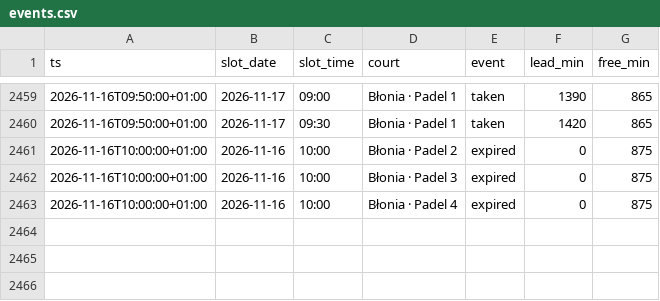
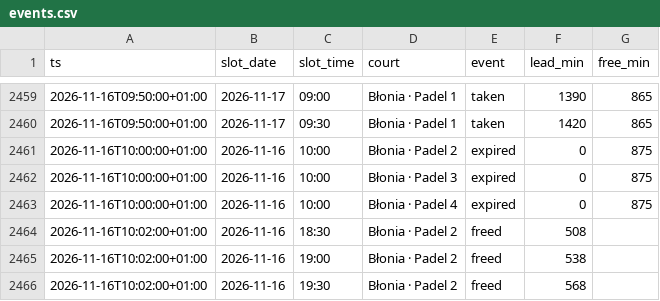
Before and after one commit to romanmelnyk/padel-monitor, a CSV file: data/events.csv, drawn as a sheet; only a part is shown, gaps mark what is left out.

```diff
--- a/data/events.csv
+++ b/data/events.csv
@@ -2463 +2463,4 @@ ts,slot_date,slot_time,court,event,lead_min,free_min
 2026-11-16T10:00:00+01:00,2026-11-16,10:00,Błonia · Padel 4,expired,0,875
+2026-11-16T10:02:00+01:00,2026-11-16,18:30,Błonia · Padel 2,freed,508,
+2026-11-16T10:02:00+01:00,2026-11-16,19:00,Błonia · Padel 2,freed,538,
+2026-11-16T10:02:00+01:00,2026-11-16,19:30,Błonia · Padel 2,freed,568,
```
Also changed, not shown: data/runs.csv, 1 other file.
